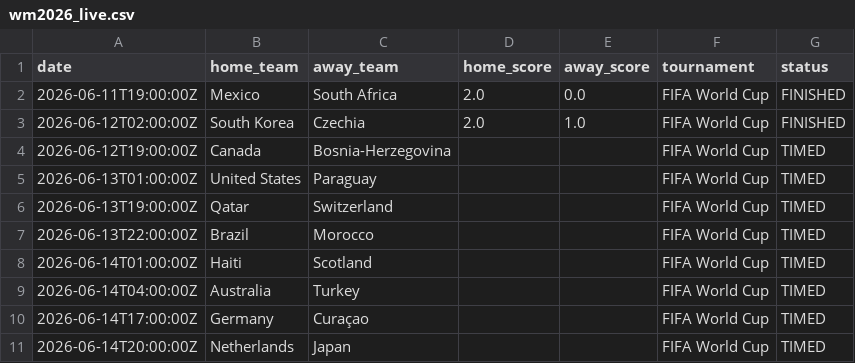
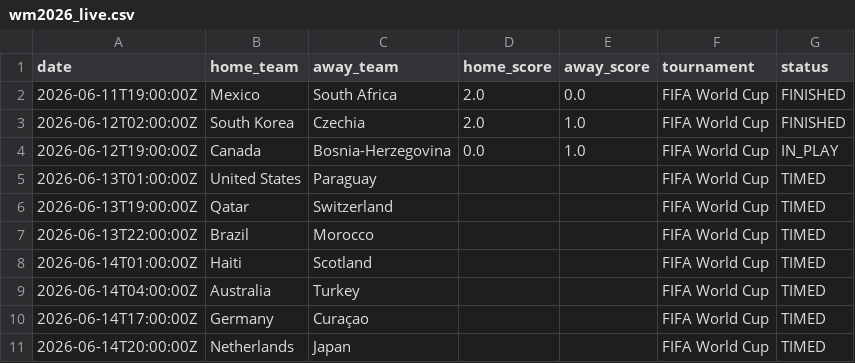
Before and after one commit to sauterjoshua/GoalPredictionEngine, a CSV file: data/raw/wm2026_live.csv, drawn as a sheet; only a part is shown.

```diff
--- a/data/raw/wm2026_live.csv
+++ b/data/raw/wm2026_live.csv
@@ -3,3 +3,3 @@ date,home_team,away_team,home_score,away_score,tournament,status
 2026-06-12T02:00:00Z,South Korea,Czechia,2.0,1.0,FIFA World Cup,FINISHED
-2026-06-12T19:00:00Z,Canada,Bosnia-Herzegovina,,,FIFA World Cup,TIMED
+2026-06-12T19:00:00Z,Canada,Bosnia-Herzegovina,0.0,1.0,FIFA World Cup,IN_PLAY
 2026-06-13T01:00:00Z,United States,Paraguay,,,FIFA World Cup,TIMED
```
Also changed, not shown: 21 other files.
